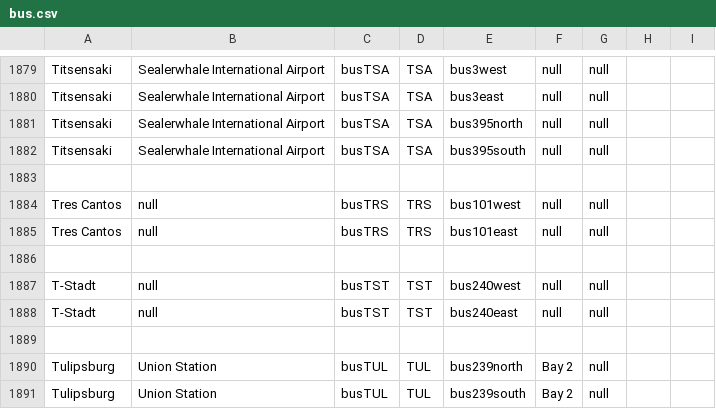
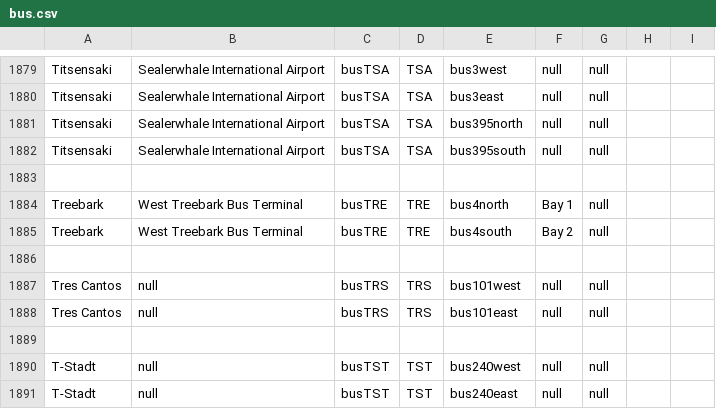
Before and after one commit to KittyCat11231/Feline-Holdings, a CSV file: src/intraroute/data/ui/stops/bus.csv, drawn as a sheet; only a part is shown, gaps mark what is left out; the shorter side is filled out with more unchanged rows.

Commit message:
IntraRoute data update

```diff
--- a/src/intraroute/data/ui/stops/bus.csv
+++ b/src/intraroute/data/ui/stops/bus.csv
@@ -1883,2 +1883,5 @@ Titsensaki,Sealerwhale International Airport,busTSA,TSA,bus395south,null,null,,
 ,,,,,,,,
+Treebark,West Treebark Bus Terminal,busTRE,TRE,bus4north,Bay 1,null,,
+Treebark,West Treebark Bus Terminal,busTRE,TRE,bus4south,Bay 2,null,,
+,,,,,,,,
 Tres Cantos,null,busTRS,TRS,bus101west,null,null,,
```
Also changed, not shown: src/intraroute/data/pathfinding/bus.csv, 2 other files.
